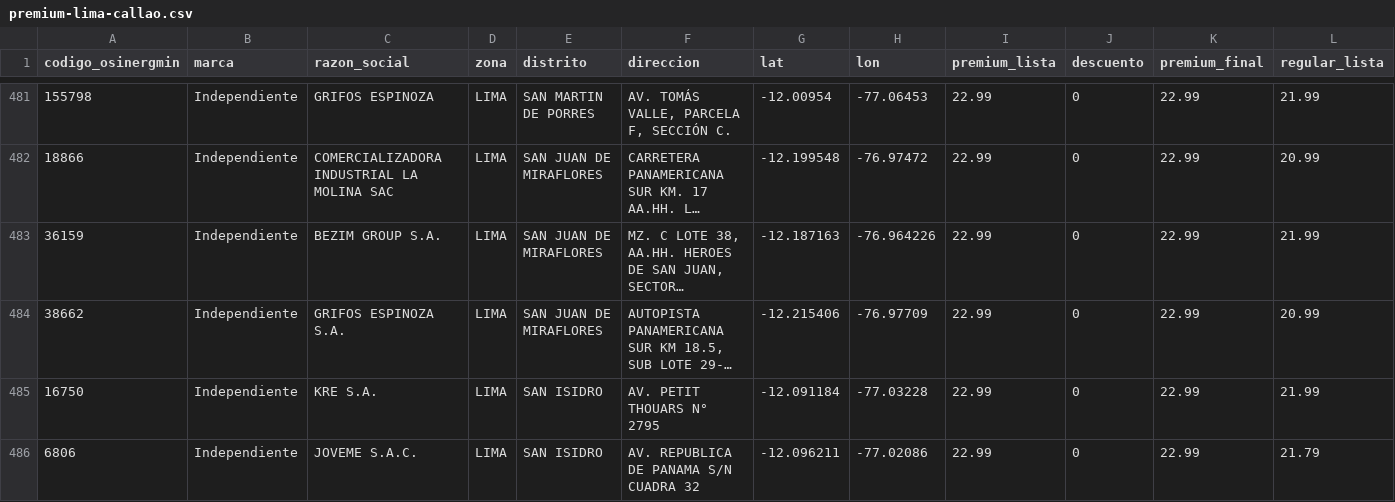
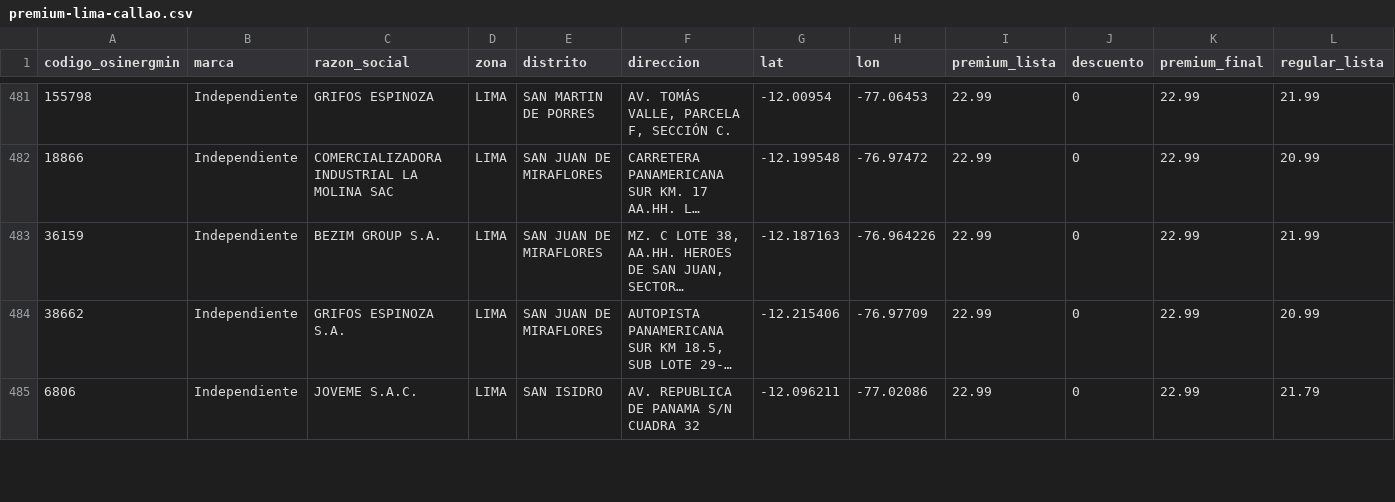
Before and after one commit to Yufagb/grifos-lima, a CSV file: data/premium-lima-callao.csv, drawn as a sheet; only a part is shown, gaps mark what is left out; long unchanged cells end in …; removed rows and columns are numbered as before the commit, all else as after; rows hold the shown columns only; the diff covers the shown part only; the diff names each change by its address in the sheet, - before the commit and + after, or states it on an @@ line.

```diff
--- a/data/premium-lima-callao.csv
+++ b/data/premium-lima-callao.csv
-row 485: 16750 | Independiente | KRE S.A. | LIMA | SAN ISIDRO | AV. PETIT THOUARS N° 2795 | -12.091184 | -77.03228 | 22.99 | 0 | 22.99 | 21.99
```
Also changed, not shown: 7 added rows, 6 removed rows, 4 moved rows and 13 edited cells elsewhere in this file, data/mymaps-lima-callao.csv, 1 other file.
